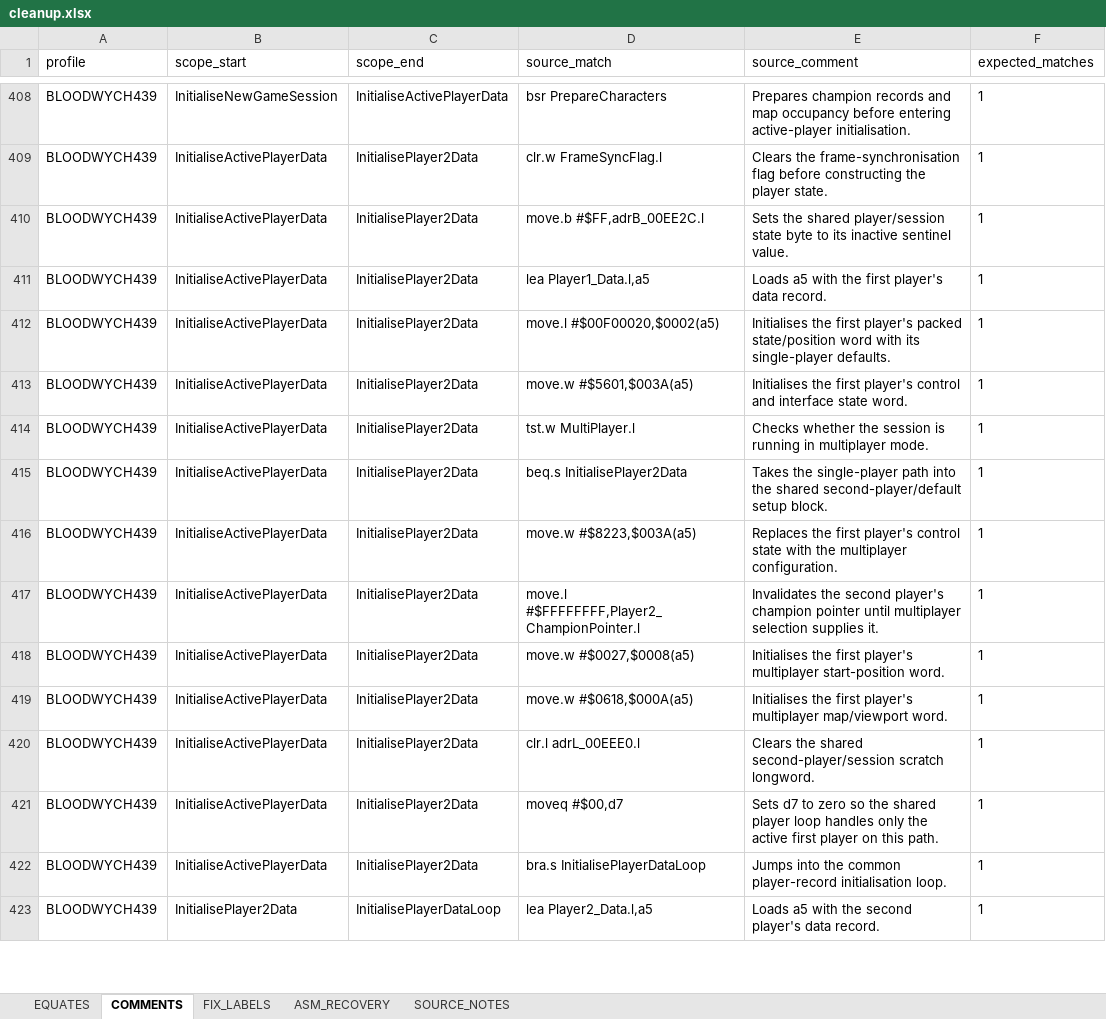
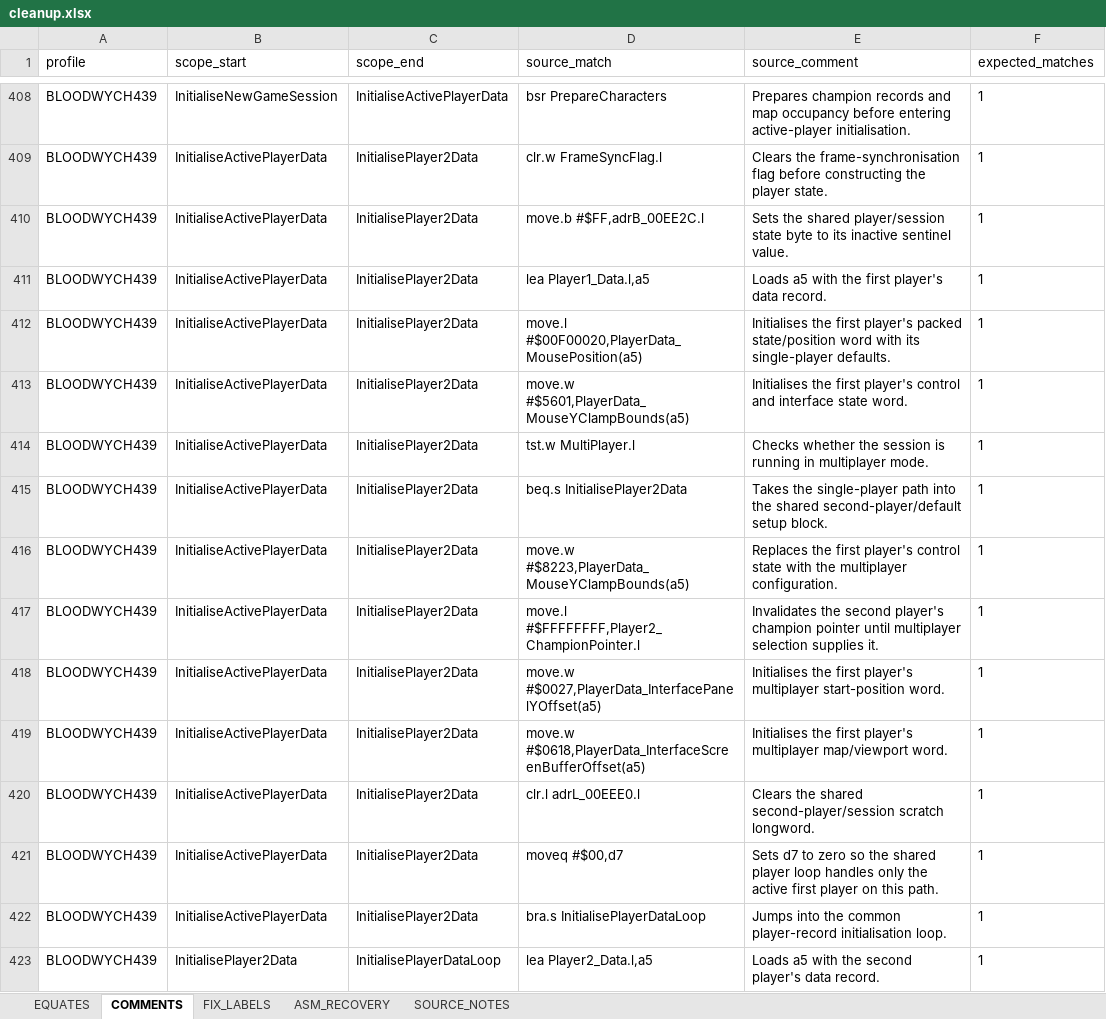
Before and after one commit to HoraceAndTheSpider/Bloodwych-68k, an Excel workbook: cleanup.xlsx, sheet COMMENTS, drawn as a sheet; only a part is shown, gaps mark what is left out; values as stored, in another font and other column widths than the file's, no borders; the diff covers the shown part only; the diff names each change by its address in the sheet, - before the commit and + after, or states it on an @@ line.

```diff
--- a/cleanup.xlsx (sheet COMMENTS)
+++ b/cleanup.xlsx (sheet COMMENTS)
-D412 (source_match): move.l #$00F00020,$0002(a5)
+D412 (source_match): move.l #$00F00020,PlayerData_MousePosition(a5)
-D413 (source_match): move.w #$5601,$003A(a5)
+D413 (source_match): move.w #$5601,PlayerData_MouseYClampBounds(a5)
-D416 (source_match): move.w #$8223,$003A(a5)
+D416 (source_match): move.w #$8223,PlayerData_MouseYClampBounds(a5)
-D418 (source_match): move.w #$0027,$0008(a5)
+D418 (source_match): move.w #$0027,PlayerData_InterfacePanelYOffset(a5)
-D419 (source_match): move.w #$0618,$000A(a5)
+D419 (source_match): move.w #$0618,PlayerData_InterfaceScreenBufferOffset(a5)
```
Also changed, not shown: 57 edited cells elsewhere in this sheet, sheet EQUATES, 9 other files.
